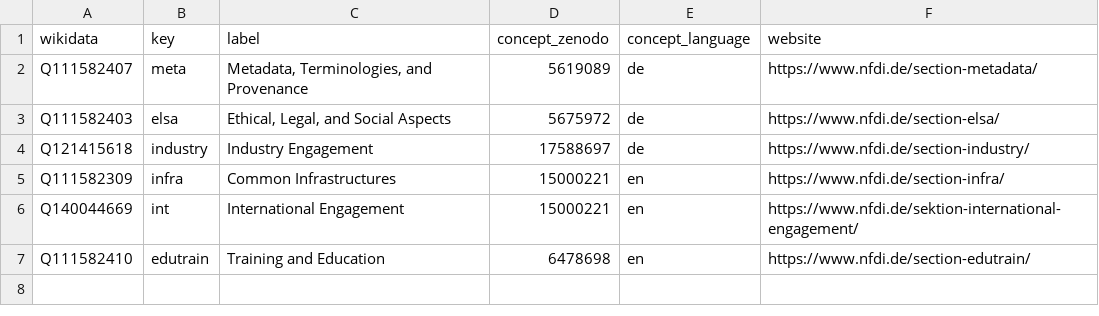
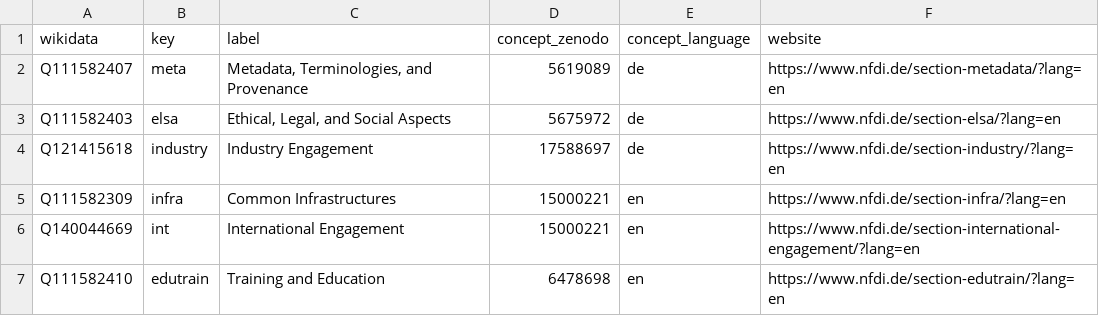
Before and after one commit to nfdi-de/section-int-wg-landscape, a TSV file: _data/sections.tsv, drawn as a sheet.

```diff
--- a/_data/sections.tsv
+++ b/_data/sections.tsv
@@ -1,7 +1,7 @@
 wikidata	key	label	concept_zenodo	concept_language	website
-Q111582407	meta	Metadata, Terminologies, and Provenance	5619089	de	https://www.nfdi.de/section-metadata/
-Q111582403	elsa	Ethical, Legal, and Social Aspects	5675972	de	https://www.nfdi.de/section-elsa/
-Q121415618	industry	Industry Engagement	17588697	de	https://www.nfdi.de/section-industry/
-Q111582309	infra	Common Infrastructures	15000221	en	https://www.nfdi.de/section-infra/
-Q140044669	int	International Engagement 	15000221	en	https://www.nfdi.de/sektion-international-engagement/
-Q111582410	edutrain	Training and Education	6478698	en	https://www.nfdi.de/section-edutrain/
+Q111582407	meta	Metadata, Terminologies, and Provenance	5619089	de	https://www.nfdi.de/section-metadata/?lang=en
+Q111582403	elsa	Ethical, Legal, and Social Aspects	5675972	de	https://www.nfdi.de/section-elsa/?lang=en
+Q121415618	industry	Industry Engagement	17588697	de	https://www.nfdi.de/section-industry/?lang=en
+Q111582309	infra	Common Infrastructures	15000221	en	https://www.nfdi.de/section-infra/?lang=en
+Q140044669	int	International Engagement 	15000221	en	https://www.nfdi.de/section-international-engagement/?lang=en
+Q111582410	edutrain	Training and Education	6478698	en	https://www.nfdi.de/section-edutrain/?lang=en
```
Also changed, not shown: _data/section_working_groups.tsv, 3 other files.
